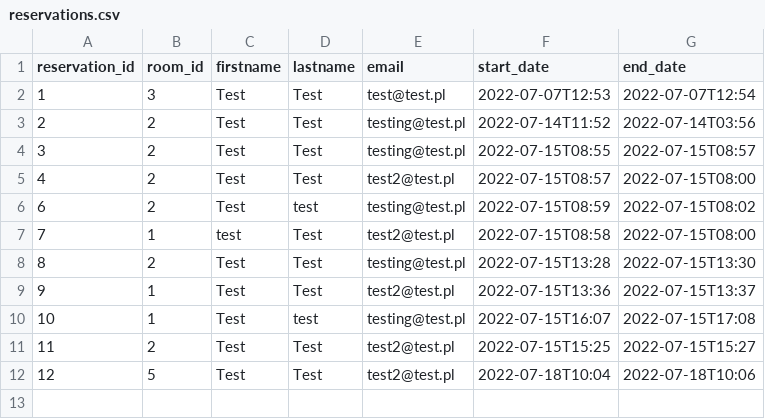
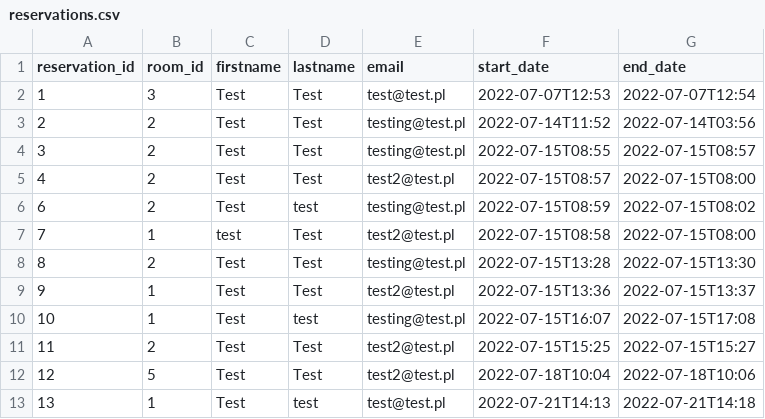
Before and after one commit to ATC-Adobe/php-academy-training2022, a CSV file: System/File/reservations.csv, drawn as a sheet; the diff names each change by its address in the sheet, - before the commit and + after, or states it on an @@ line.

```diff
--- a/System/File/reservations.csv
+++ b/System/File/reservations.csv
+row 13: 13 | 1 | Test | test | test@test.pl | 2022-07-21T14:13 | 2022-07-21T14:18
```
Also changed, not shown: 22 other files.
